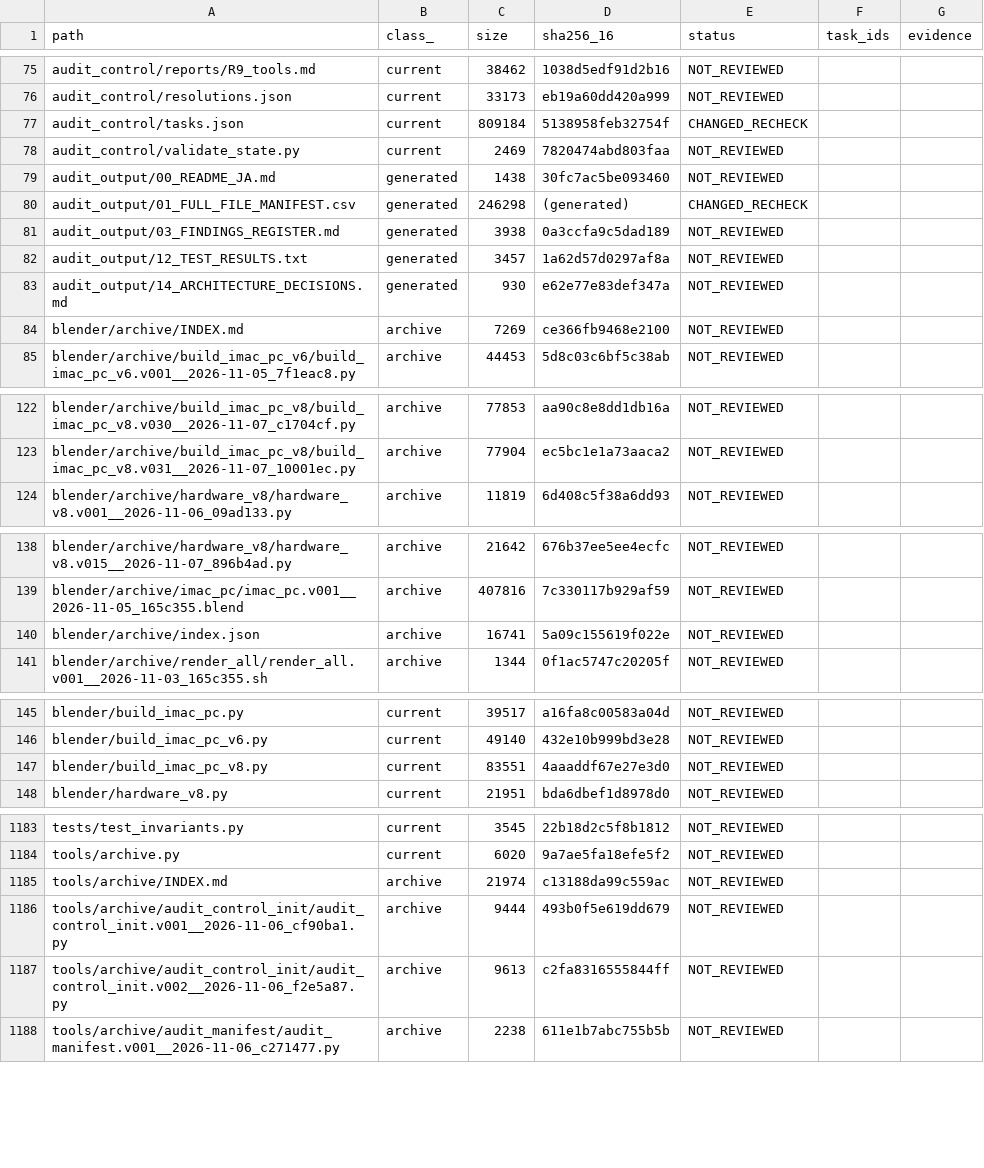
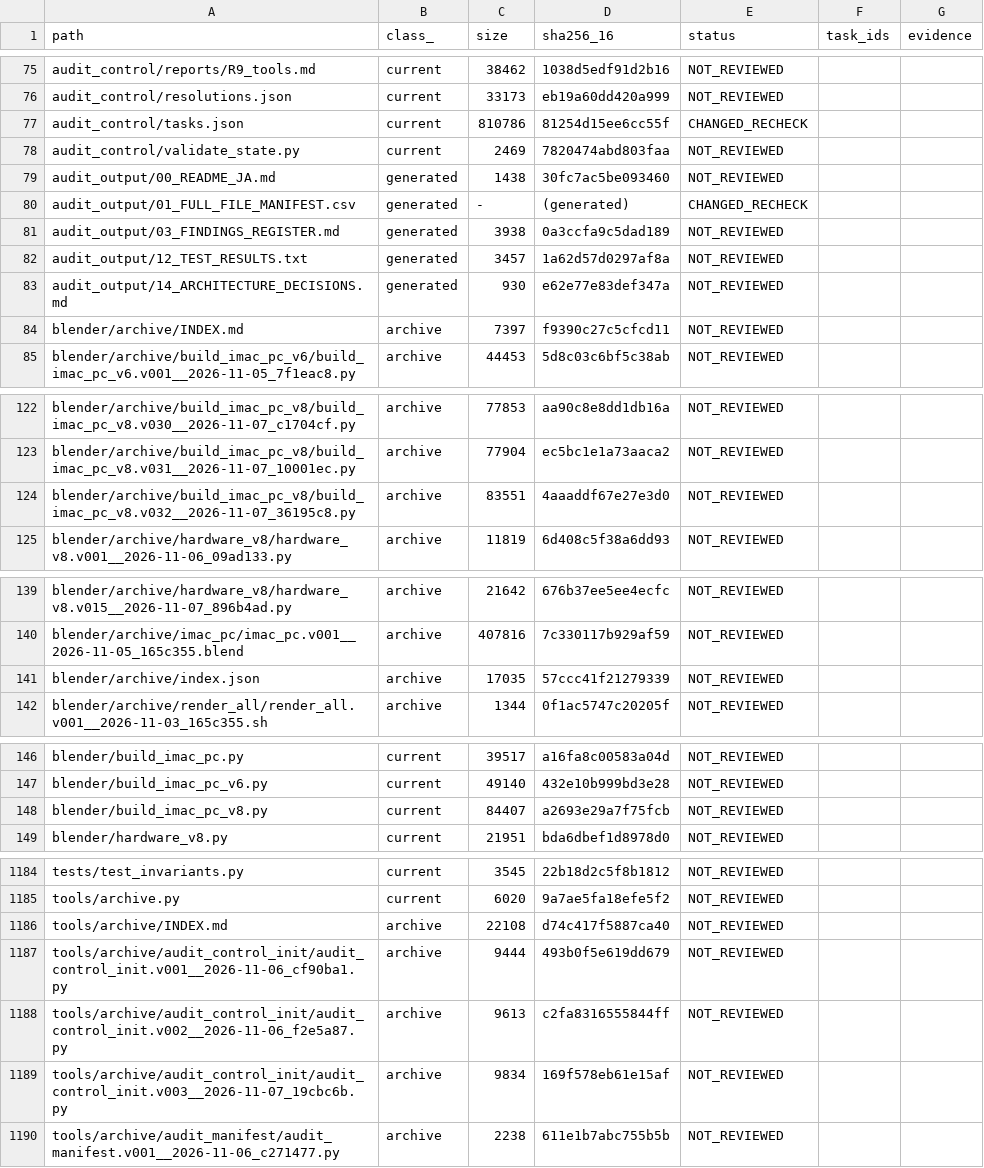
Before and after one commit to mai-ima/imac, a CSV file: audit_control/file_coverage.csv, drawn as a sheet; only a part is shown, gaps mark what is left out; the diff covers the shown part only.

```diff
--- a/audit_control/file_coverage.csv
+++ b/audit_control/file_coverage.csv
@@ -76,6 +76,6 @@ audit_control/reports/R9_tools.md,current,38462,1038d5edf91d2b16,NOT_REVIEWED,,
 audit_control/resolutions.json,current,33173,eb19a60dd420a999,NOT_REVIEWED,,
-audit_control/tasks.json,current,809184,5138958feb32754f,CHANGED_RECHECK,,
+audit_control/tasks.json,current,810786,81254d15ee6cc55f,CHANGED_RECHECK,,
 audit_control/validate_state.py,current,2469,7820474abd803faa,NOT_REVIEWED,,
 audit_output/00_README_JA.md,generated,1438,30fc7ac5be093460,NOT_REVIEWED,,
-audit_output/01_FULL_FILE_MANIFEST.csv,generated,246298,(generated),CHANGED_RECHECK,,
+audit_output/01_FULL_FILE_MANIFEST.csv,generated,-,(generated),CHANGED_RECHECK,,
 audit_output/03_FINDINGS_REGISTER.md,generated,3938,0a3ccfa9c5dad189,NOT_REVIEWED,,
@@ -83,3 +83,3 @@ audit_output/12_TEST_RESULTS.txt,generated,3457,1a62d57d0297af8a,NOT_REVIEWED,,
 audit_output/14_ARCHITECTURE_DECISIONS.md,generated,930,e62e77e83def347a,NOT_REVIEWED,,
-blender/archive/INDEX.md,archive,7269,ce366fb9468e2100,NOT_REVIEWED,,
+blender/archive/INDEX.md,archive,7397,f9390c27c5cfcd11,NOT_REVIEWED,,
 blender/archive/build_imac_pc_v6/build_imac_pc_v6.v001__2026-11-05_7f1eac8.py,archive,44453,5d8c03c6bf5c38ab,NOT_REVIEWED,,
@@ -123,2 +123,3 @@ blender/archive/build_imac_pc_v8/build_imac_pc_v8.v030__2026-11-07_c1704cf.py,ar
 blender/archive/build_imac_pc_v8/build_imac_pc_v8.v031__2026-11-07_10001ec.py,archive,77904,ec5bc1e1a73aaca2,NOT_REVIEWED,,
+blender/archive/build_imac_pc_v8/build_imac_pc_v8.v032__2026-11-07_36195c8.py,archive,83551,4aaaddf67e27e3d0,NOT_REVIEWED,,
 blender/archive/hardware_v8/hardware_v8.v001__2026-11-06_09ad133.py,archive,11819,6d408c5f38a6dd93,NOT_REVIEWED,,
@@ -139,3 +140,3 @@ blender/archive/hardware_v8/hardware_v8.v015__2026-11-07_896b4ad.py,archive,2164
 blender/archive/imac_pc/imac_pc.v001__2026-11-05_165c355.blend,archive,407816,7c330117b929af59,NOT_REVIEWED,,
-blender/archive/index.json,archive,16741,5a09c155619f022e,NOT_REVIEWED,,
+blender/archive/index.json,archive,17035,57ccc41f21279339,NOT_REVIEWED,,
 blender/archive/render_all/render_all.v001__2026-11-03_165c355.sh,archive,1344,0f1ac5747c20205f,NOT_REVIEWED,,
@@ -146,3 +147,3 @@ blender/build_imac_pc.py,current,39517,a16fa8c00583a04d,NOT_REVIEWED,,
 blender/build_imac_pc_v6.py,current,49140,432e10b999bd3e28,NOT_REVIEWED,,
-blender/build_imac_pc_v8.py,current,83551,4aaaddf67e27e3d0,NOT_REVIEWED,,
+blender/build_imac_pc_v8.py,current,84407,a2693e29a7f75fcb,NOT_REVIEWED,,
 blender/hardware_v8.py,current,21951,bda6dbef1d8978d0,NOT_REVIEWED,,
@@ -1184,5 +1185,6 @@ tests/test_invariants.py,current,3545,22b18d2c5f8b1812,NOT_REVIEWED,,
 tools/archive.py,current,6020,9a7ae5fa18efe5f2,NOT_REVIEWED,,
-tools/archive/INDEX.md,archive,21974,c13188da99c559ac,NOT_REVIEWED,,
+tools/archive/INDEX.md,archive,22108,d74c417f5887ca40,NOT_REVIEWED,,
 tools/archive/audit_control_init/audit_control_init.v001__2026-11-06_cf90ba1.py,archive,9444,493b0f5e619dd679,NOT_REVIEWED,,
 tools/archive/audit_control_init/audit_control_init.v002__2026-11-06_f2e5a87.py,archive,9613,c2fa8316555844ff,NOT_REVIEWED,,
+tools/archive/audit_control_init/audit_control_init.v003__2026-11-07_19cbc6b.py,archive,9834,169f578eb61e15af,NOT_REVIEWED,,
 tools/archive/audit_manifest/audit_manifest.v001__2026-11-06_c271477.py,archive,2238,611e1b7abc755b5b,NOT_REVIEWED,,
```
Also changed, not shown: 5 edited cells elsewhere in this file, audit_output/01_FULL_FILE_MANIFEST.csv, 9 other files.
